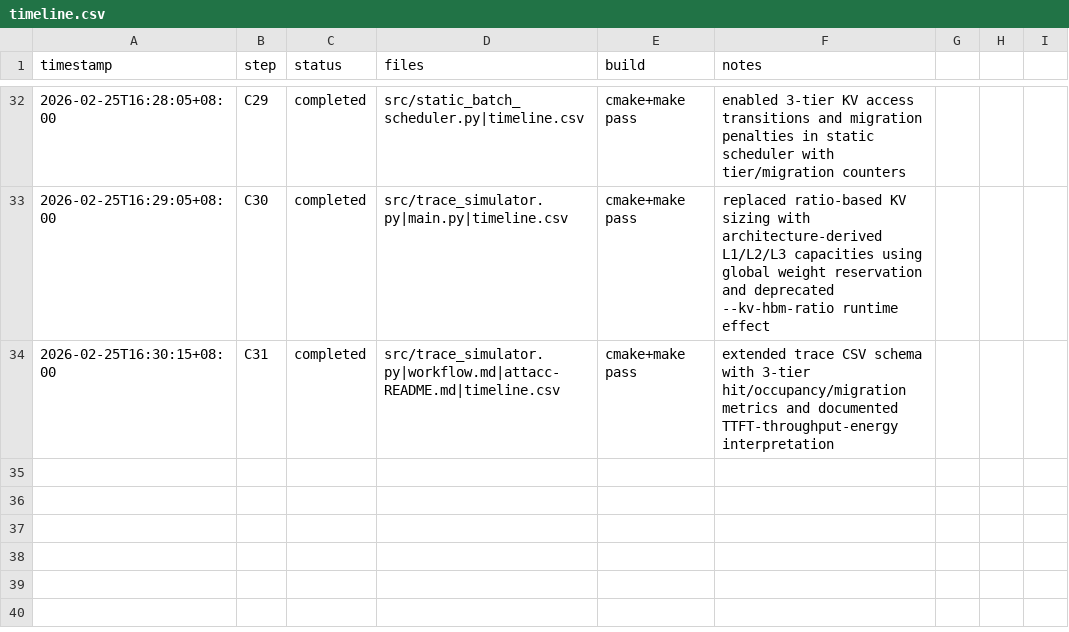
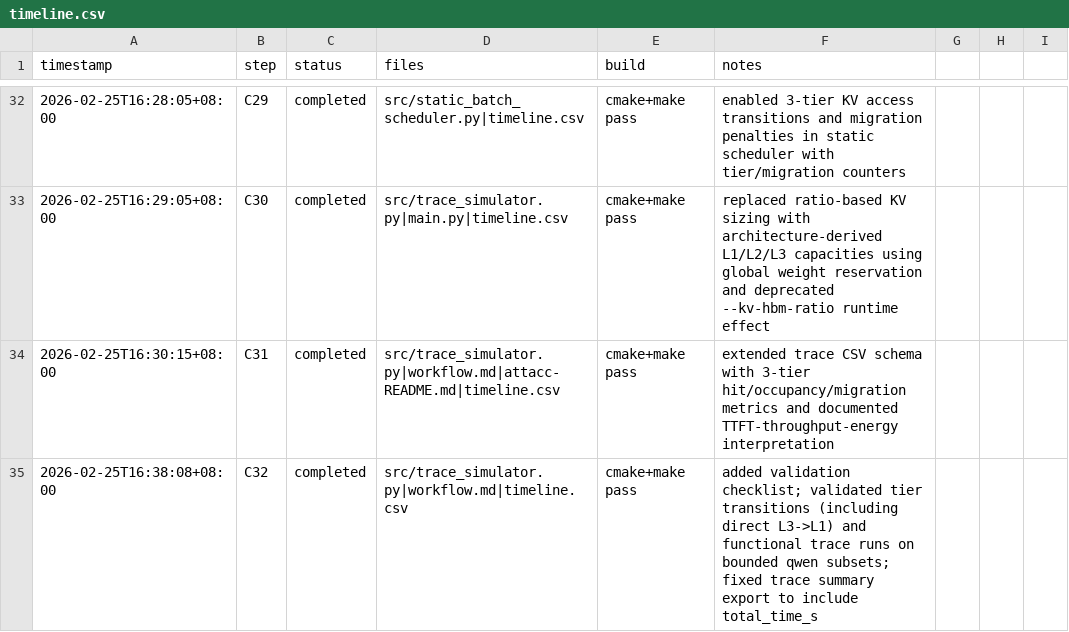
Before and after one commit to Guo-Cheng-Ma/legacy2603, a CSV file: timeline.csv, drawn as a sheet; only a part is shown, gaps mark what is left out.

Commit message:
test(trace): validate three-tier kv behavior and performance counters

```diff
--- a/timeline.csv
+++ b/timeline.csv
@@ -34 +34,2 @@ timestamp,step,status,files,build,notes
 2026-02-25T16:30:15+08:00,C31,completed,src/trace_simulator.py|workflow.md|attacc-README.md|timeline.csv,cmake+make pass,extended trace CSV schema with 3-tier hit/occupancy/migration metrics and documented TTFT-throughput-energy interpretation
+2026-02-25T16:38:08+08:00,C32,completed,src/trace_simulator.py|workflow.md|timeline.csv,cmake+make pass,added validation checklist; validated tier transitions (including direct L3->L1) and functional trace runs on bounded qwen subsets; fixed trace summary export to include total_time_s
```
Also changed, not shown: 2 other files.
